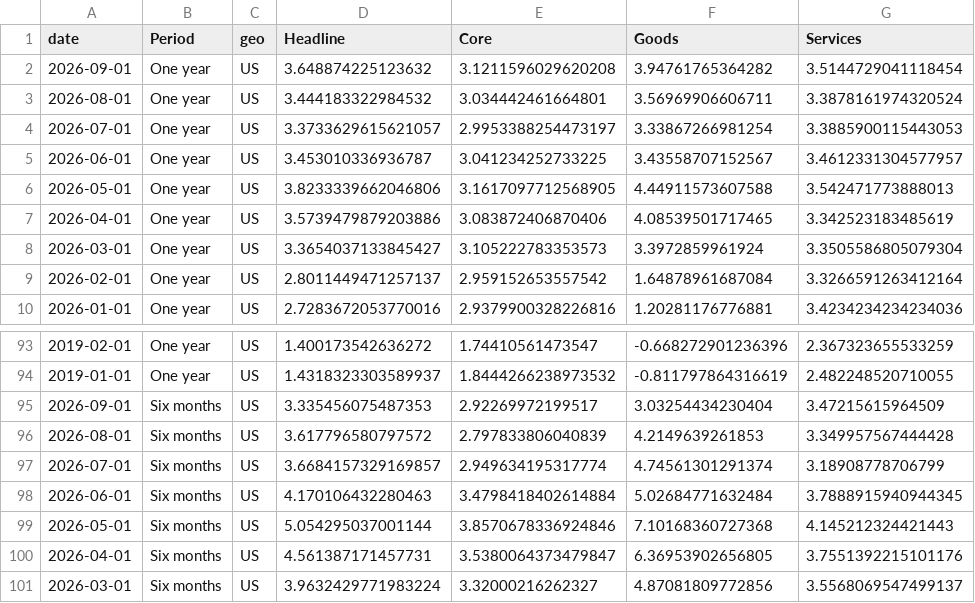
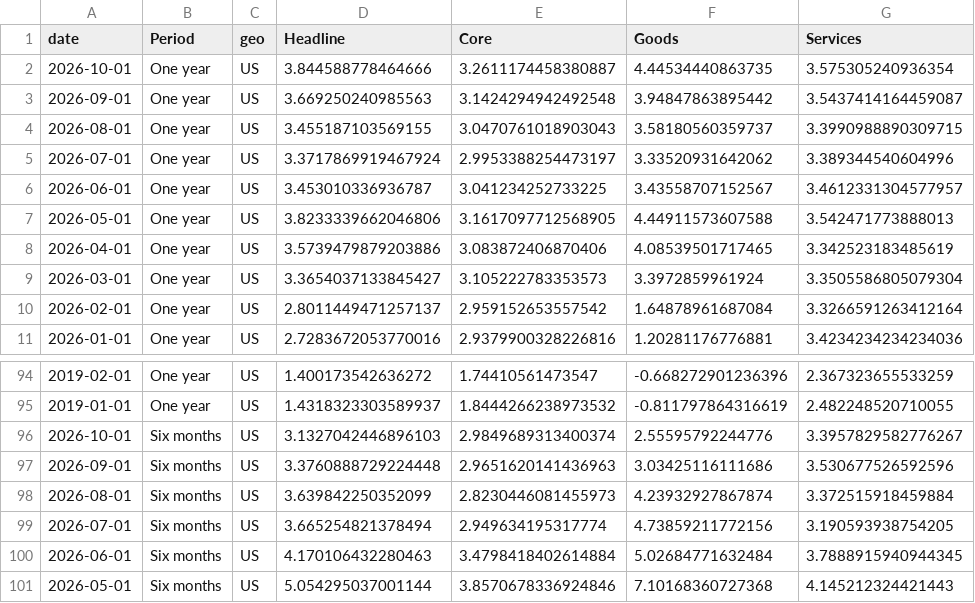
Before and after one commit to jhsuss/ft-monetary-policy-radar, a CSV file: data/flourish-headline_inflation_panel.csv, drawn as a sheet; only a part is shown, gaps mark what is left out; the shorter side is filled out with more unchanged rows; the diff covers the shown part only.

Commit message:
updated headline inflation panel data

```diff
--- a/data/flourish-headline_inflation_panel.csv
+++ b/data/flourish-headline_inflation_panel.csv
@@ -1,5 +1,6 @@
 date,Period,geo,Headline,Core,Goods,Services
-2026-09-01,One year,US,3.648874225123632,3.1211596029620208,3.94761765364282,3.5144729041118454
-2026-08-01,One year,US,3.444183322984532,3.034442461664801,3.56969906606711,3.3878161974320524
-2026-07-01,One year,US,3.3733629615621057,2.9953388254473197,3.33867266981254,3.3885900115443053
+2026-10-01,One year,US,3.844588778464666,3.2611174458380887,4.44534440863735,3.575305240936354
+2026-09-01,One year,US,3.669250240985563,3.1424294942492548,3.94847863895442,3.5437414164459087
+2026-08-01,One year,US,3.455187103569155,3.0470761018903043,3.58180560359737,3.3990988890309715
+2026-07-01,One year,US,3.3717869919467924,2.9953388254473197,3.33520931642062,3.389344540604996
 2026-06-01,One year,US,3.453010336936787,3.041234252733225,3.43558707152567,3.4612331304577957
@@ -94,5 +95,6 @@ date,Period,geo,Headline,Core,Goods,Services
 2019-01-01,One year,US,1.4318323303589937,1.8444266238973532,-0.811797864316619,2.482248520710055
-2026-09-01,Six months,US,3.335456075487353,2.92269972199517,3.03254434230404,3.47215615964509
-2026-08-01,Six months,US,3.617796580797572,2.797833806040839,4.2149639261853,3.349957567444428
-2026-07-01,Six months,US,3.6684157329169857,2.949634195317774,4.74561301291374,3.18908778706799
+2026-10-01,Six months,US,3.1327042446896103,2.9849689313400374,2.55595792244776,3.3957829582776267
+2026-09-01,Six months,US,3.3760888729224448,2.9651620141436963,3.03425116111686,3.530677526592596
+2026-08-01,Six months,US,3.639842250352099,2.8230446081455973,4.23932927867874,3.372515918459884
+2026-07-01,Six months,US,3.665254821378494,2.949634195317774,4.73859211772156,3.190593938754205
 2026-06-01,Six months,US,4.170106432280463,3.4798418402614884,5.02684771632484,3.7888915940944345
```
Also changed, not shown: 2 added rows and 22 edited cells elsewhere in this file.
